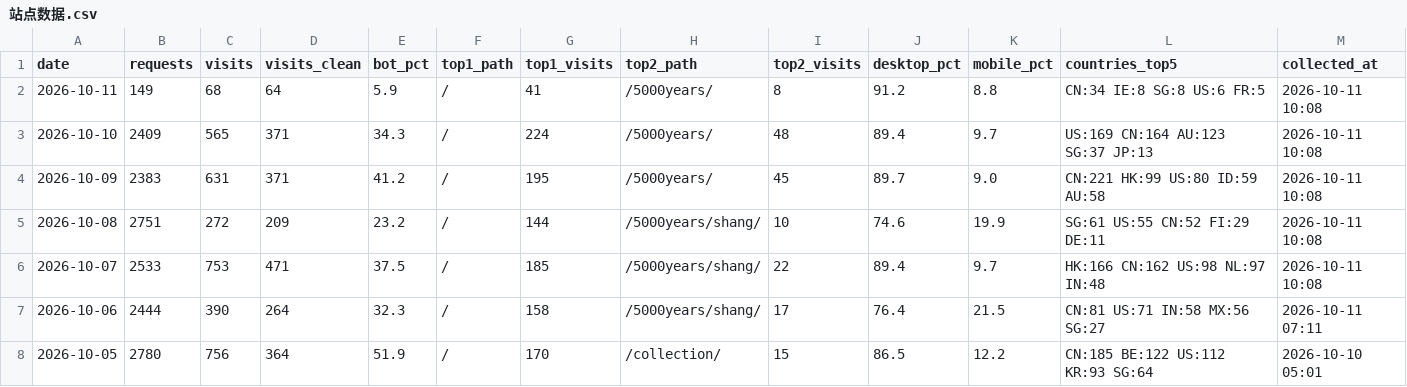
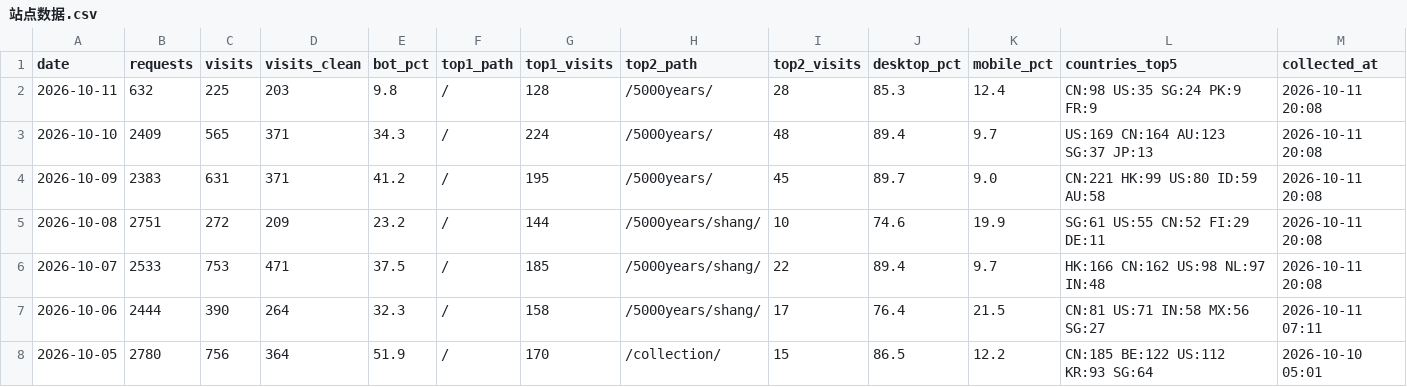
Before and after one commit to GeekBilly/theseventhrealm, a CSV file: 04-市场/03-推广获客/数据回收/站点分析/站点数据.csv, drawn as a sheet; only a part is shown.

```diff
--- a/04-市场/03-推广获客/数据回收/站点分析/站点数据.csv
+++ b/04-市场/03-推广获客/数据回收/站点分析/站点数据.csv
@@ -1,7 +1,7 @@
 date,requests,visits,visits_clean,bot_pct,top1_path,top1_visits,top2_path,top2_visits,desktop_pct,mobile_pct,countries_top5,collected_at
-2026-10-11,149,68,64,5.9,/,41,/5000years/,8,91.2,8.8,CN:34 IE:8 SG:8 US:6 FR:5,2026-10-11 10:08
-2026-10-10,2409,565,371,34.3,/,224,/5000years/,48,89.4,9.7,US:169 CN:164 AU:123 SG:37 JP:13,2026-10-11 10:08
-2026-10-09,2383,631,371,41.2,/,195,/5000years/,45,89.7,9.0,CN:221 HK:99 US:80 ID:59 AU:58,2026-10-11 10:08
-2026-10-08,2751,272,209,23.2,/,144,/5000years/shang/,10,74.6,19.9,SG:61 US:55 CN:52 FI:29 DE:11,2026-10-11 10:08
-2026-10-07,2533,753,471,37.5,/,185,/5000years/shang/,22,89.4,9.7,HK:166 CN:162 US:98 NL:97 IN:48,2026-10-11 10:08
+2026-10-11,632,225,203,9.8,/,128,/5000years/,28,85.3,12.4,CN:98 US:35 SG:24 PK:9 FR:9,2026-10-11 20:08
+2026-10-10,2409,565,371,34.3,/,224,/5000years/,48,89.4,9.7,US:169 CN:164 AU:123 SG:37 JP:13,2026-10-11 20:08
+2026-10-09,2383,631,371,41.2,/,195,/5000years/,45,89.7,9.0,CN:221 HK:99 US:80 ID:59 AU:58,2026-10-11 20:08
+2026-10-08,2751,272,209,23.2,/,144,/5000years/shang/,10,74.6,19.9,SG:61 US:55 CN:52 FI:29 DE:11,2026-10-11 20:08
+2026-10-07,2533,753,471,37.5,/,185,/5000years/shang/,22,89.4,9.7,HK:166 CN:162 US:98 NL:97 IN:48,2026-10-11 20:08
 2026-10-06,2444,390,264,32.3,/,158,/5000years/shang/,17,76.4,21.5,CN:81 US:71 IN:58 MX:56 SG:27,2026-10-11 07:11
```
Also changed, not shown: 17 other files.
